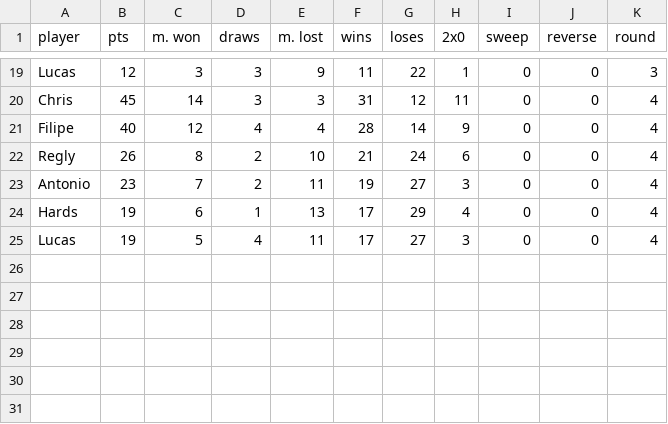
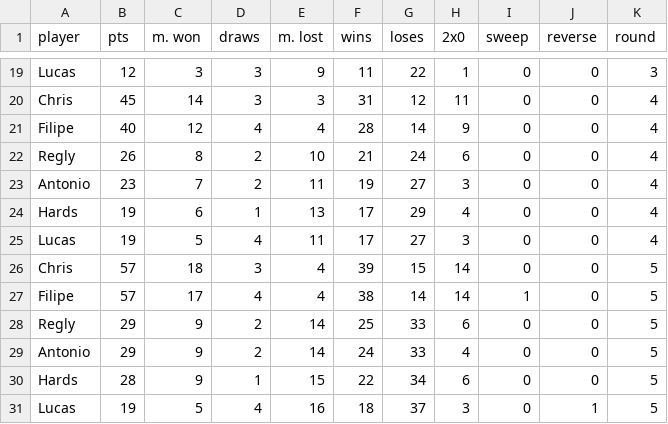
Before and after one commit to ghardoim/yugioh-championship, a CSV file: points.csv, drawn as a sheet; only a part is shown, gaps mark what is left out.

Commit message:
last round

```diff
--- a/points.csv
+++ b/points.csv
@@ -25 +25,7 @@ Hards,19,6,1,13,17,29,4,0,0,4
 Lucas,19,5,4,11,17,27,3,0,0,4
+Chris,57,18,3,4,39,15,14,0,0,5
+Filipe,57,17,4,4,38,14,14,1,0,5
+Regly,29,9,2,14,25,33,6,0,0,5
+Antonio,29,9,2,14,24,33,4,0,0,5
+Hards,28,9,1,15,22,34,6,0,0,5
+Lucas,19,5,4,16,18,37,3,0,1,5
```
Also changed, not shown: total.csv, 2 other files.
